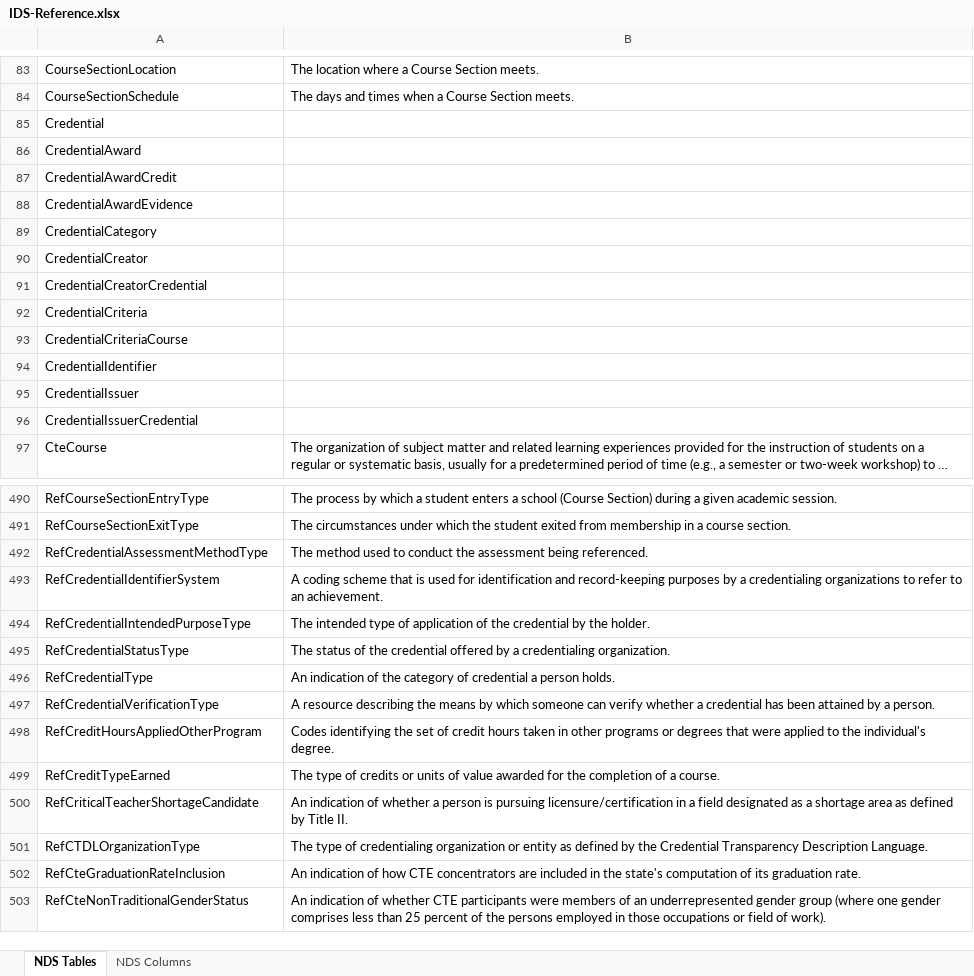
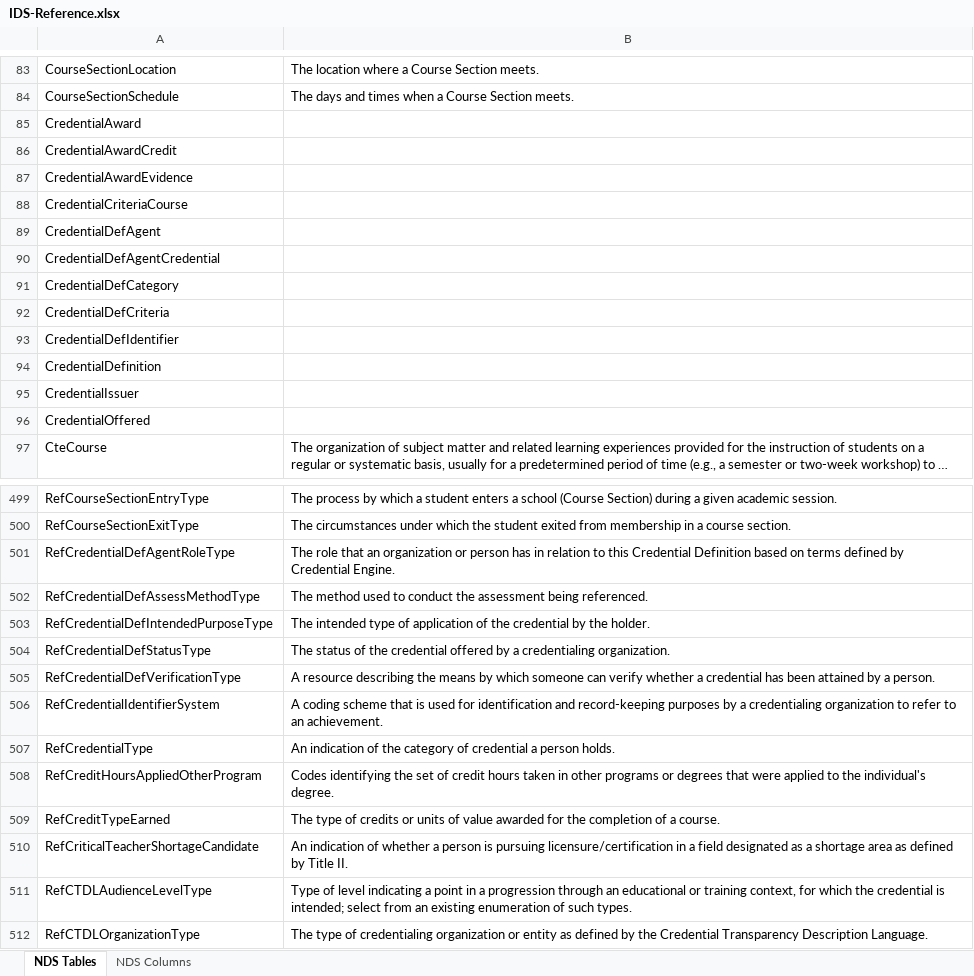
Before and after one commit to CEDStandards/CEDS-IDS, an Excel workbook: doc/IDS-Reference.xlsx, sheet NDS Tables, drawn as a sheet; only a part is shown, gaps mark what is left out; the shorter side is filled out with more unchanged rows; long unchanged cells end in …; values as stored, in another font and other column widths than the file's, no borders; table styles not drawn; removed rows and columns are numbered as before the commit, all else as after; the diff covers the shown part only; the diff names each change by its address in the sheet, - before the commit and + after, or states it on an @@ line.

```diff
--- a/doc/IDS-Reference.xlsx (sheet NDS Tables)
+++ b/doc/IDS-Reference.xlsx (sheet NDS Tables)
-row 85: Credential
-row 89: CredentialCategory
-row 90: CredentialCreator
-row 91: CredentialCreatorCredential
-row 92: CredentialCriteria
-A89: CredentialIdentifier
+A89: CredentialDefAgent
+row 90: CredentialDefAgentCredential
+row 91: CredentialDefCategory
+row 92: CredentialDefCriteria
+row 93: CredentialDefIdentifier
+row 94: CredentialDefinition
-A96: CredentialIssuerCredential
+A96: CredentialOffered
+row 501: RefCredentialDefAgentRoleType | The role that an organization or person has in relation to this Credential Definition based on terms defined by Credential Engine.
-A502: RefCredentialAssessmentMethodType
+A502: RefCredentialDefAssessMethodType
+row 503: RefCredentialDefIntendedPurposeType | The intended type of application of the credential by the holder.
+row 504: RefCredentialDefStatusType | The status of the credential offered by a credentialing organization.
+row 505: RefCredentialDefVerificationType | A resource describing the means by which someone can verify whether a credential has been attained by a person.
-B506: …a credentialing organizations to refer…
+B506: …a credentialing organization to refer…
-row 494: RefCredentialIntendedPurposeType | The intended type of application of the credential by the holder.
-row 495: RefCredentialStatusType | The status of the credential offered by a credentialing organization.
-row 497: RefCredentialVerificationType | A resource describing the means by which someone can verify whether a credential has been attained by a person.
+row 511: RefCTDLAudienceLevelType | Type of level indicating a point in a progression through an educational or training context, for which the credential is intended; select from an existing enumeration of such types.
```
Also changed, not shown: 25 added rows, 5 removed rows and 11 edited cells elsewhere in this sheet, sheet NDS Columns, 6 other files.
